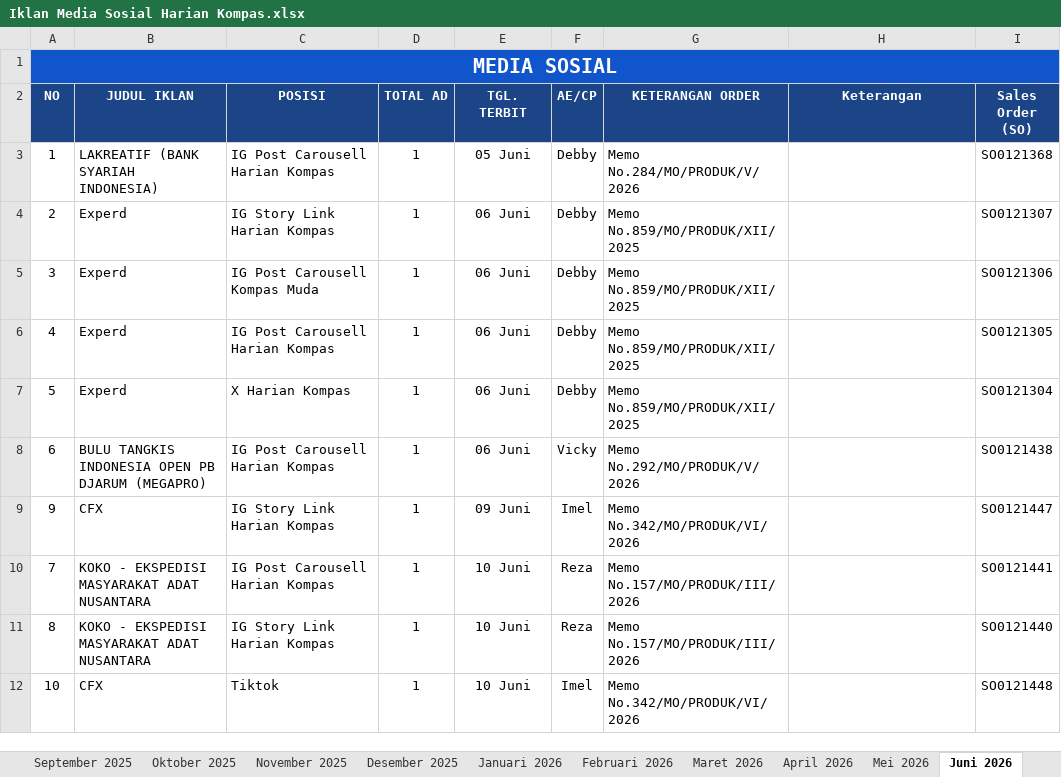
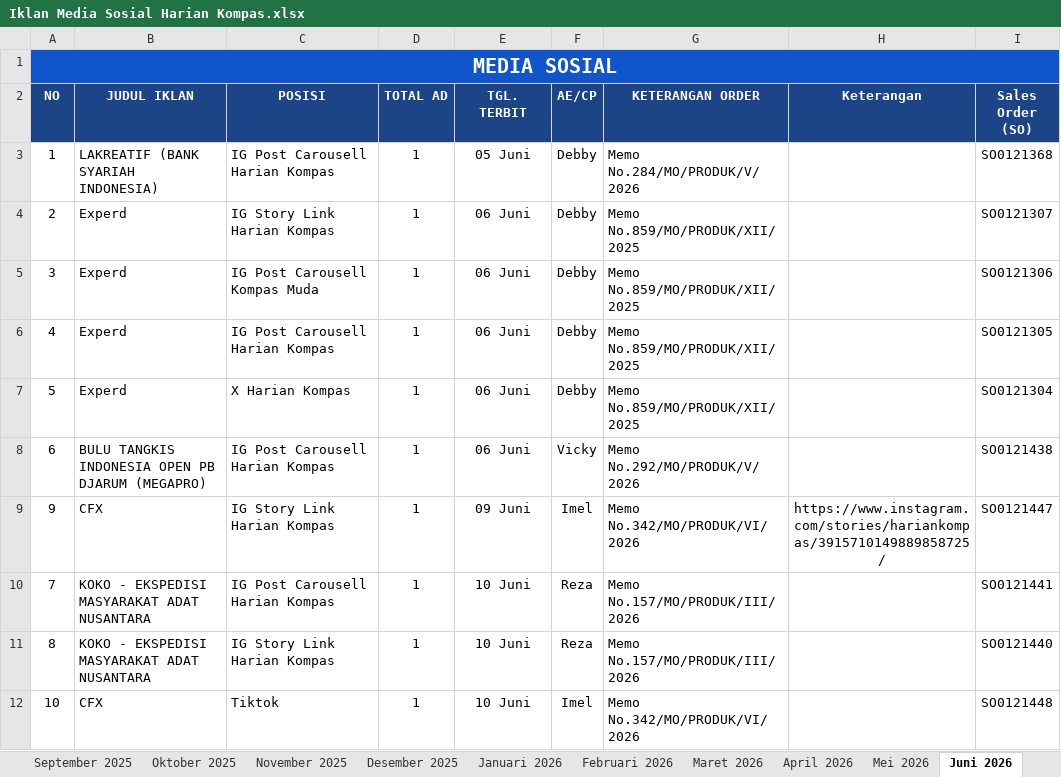
Before and after one commit to tejun219/iklanmedsos.kompas, an Excel workbook: Iklan Media Sosial Harian Kompas.xlsx, sheet Juni 2026, drawn as a sheet; values as stored, in another font and other column widths than the file's, no borders; charts and pictures not drawn; the diff names each change by its address in the sheet, - before the commit and + after, or states it on an @@ line.

Commit message:
Auto-update outline data: 2026-06-10 13:38:28

```diff
--- a/Iklan Media Sosial Harian Kompas.xlsx (sheet Juni 2026)
+++ b/Iklan Media Sosial Harian Kompas.xlsx (sheet Juni 2026)
-H9 (Keterangan): (empty)
+H9 (Keterangan): https://www.instagram.com/stories/hariankompas/3915710149889858725/
```
Also changed, not shown: charts or pictures, 1 other file.
